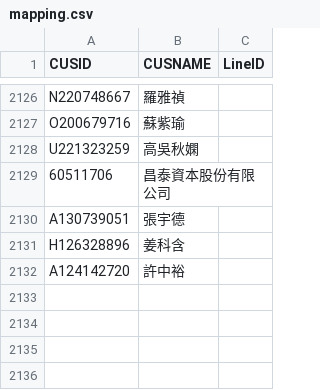
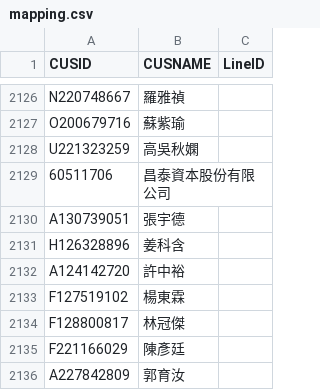
Before and after one commit to smart40333/LineBot, a CSV file: Data/mapping.csv, drawn as a sheet; only a part is shown, gaps mark what is left out.

Commit message:
update: mapping.csv

```diff
--- a/Data/mapping.csv
+++ b/Data/mapping.csv
@@ -2132 +2132,5 @@ H126328896,姜科含,
 A124142720,許中裕,
+F127519102,楊東霖,
+F128800817,林冠傑,
+F221166029,陳彥廷,
+A227842809,郭育汝,
```
